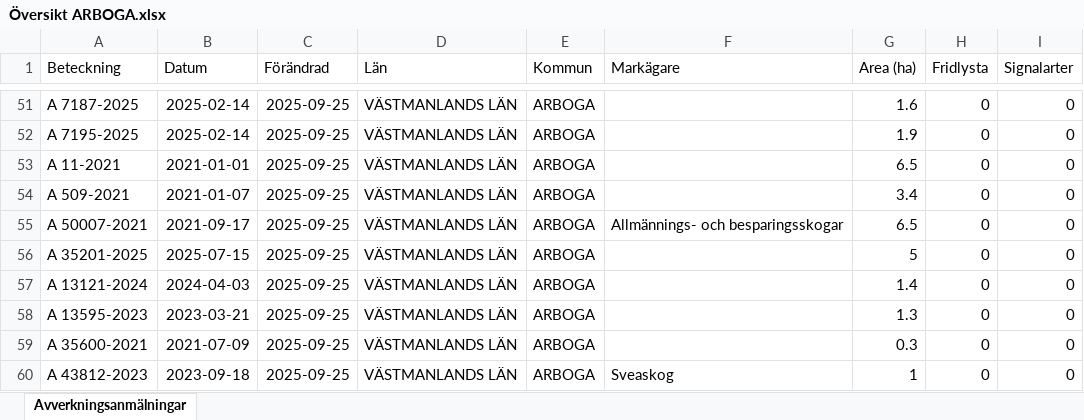
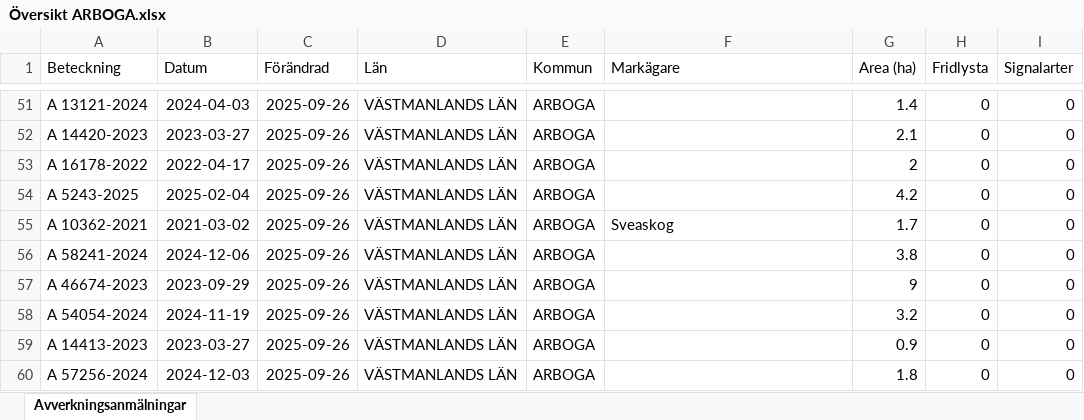
Before and after one commit to klasma/Logging_1984, an Excel workbook: Översikt ARBOGA.xlsx, sheet Avverkningsanmälningar, drawn as a sheet; only a part is shown, gaps mark what is left out; values as stored, in another font and other column widths than the file's, no borders; the diff covers the shown part only; the diff names each change by its address in the sheet, - before the commit and + after, or states it on an @@ line.

```diff
--- a/Översikt ARBOGA.xlsx (sheet Avverkningsanmälningar)
+++ b/Översikt ARBOGA.xlsx (sheet Avverkningsanmälningar)
-A51 (Beteckning): A 7187-2025
+A51 (Beteckning): A 13121-2024
-B51 (Datum): 2025-02-14
+B51 (Datum): 2024-04-03
-C51:C60 (Förändrad): 2025-09-25
+C51:C60 (Förändrad): 2025-09-26
-G51 (Area (ha)): 1.6
+G51 (Area (ha)): 1.4
-A52 (Beteckning): A 7195-2025
+A52 (Beteckning): A 14420-2023
-B52 (Datum): 2025-02-14
+B52 (Datum): 2023-03-27
-G52 (Area (ha)): 1.9
+G52 (Area (ha)): 2.1
-A53 (Beteckning): A 11-2021
+A53 (Beteckning): A 16178-2022
-B53 (Datum): 2021-01-01
+B53 (Datum): 2022-04-17
-G53 (Area (ha)): 6.5
+G53 (Area (ha)): 2
-A54 (Beteckning): A 509-2021
+A54 (Beteckning): A 5243-2025
-B54 (Datum): 2021-01-07
+B54 (Datum): 2025-02-04
-G54 (Area (ha)): 3.4
+G54 (Area (ha)): 4.2
-A55 (Beteckning): A 50007-2021
+A55 (Beteckning): A 10362-2021
-B55 (Datum): 2021-09-17
+B55 (Datum): 2021-03-02
-F55 (Markägare): Allmännings- och besparingsskogar
+F55 (Markägare): Sveaskog
-G55 (Area (ha)): 6.5
+G55 (Area (ha)): 1.7
-A56 (Beteckning): A 35201-2025
+A56 (Beteckning): A 58241-2024
-B56 (Datum): 2025-07-15
+B56 (Datum): 2024-12-06
-G56 (Area (ha)): 5
+G56 (Area (ha)): 3.8
-A57 (Beteckning): A 13121-2024
+A57 (Beteckning): A 46674-2023
-B57 (Datum): 2024-04-03
+B57 (Datum): 2023-09-29
-G57 (Area (ha)): 1.4
+G57 (Area (ha)): 9
-A58 (Beteckning): A 13595-2023
+A58 (Beteckning): A 54054-2024
-B58 (Datum): 2023-03-21
+B58 (Datum): 2024-11-19
-G58 (Area (ha)): 1.3
+G58 (Area (ha)): 3.2
-A59 (Beteckning): A 35600-2021
+A59 (Beteckning): A 14413-2023
-B59 (Datum): 2021-07-09
+B59 (Datum): 2023-03-27
-G59 (Area (ha)): 0.3
+G59 (Area (ha)): 0.9
-A60 (Beteckning): A 43812-2023
+A60 (Beteckning): A 57256-2024
-B60 (Datum): 2023-09-18
+B60 (Datum): 2024-12-03
-F60 (Markägare): Sveaskog
+F60 (Markägare): (empty)
-G60 (Area (ha)): 1
+G60 (Area (ha)): 1.8
```
Also changed, not shown: 698 edited cells elsewhere in this sheet, artfynd/A 10364-2021 artfynd.xlsx, artfynd/A 17706-2025 artfynd.xlsx, 31 other files.
